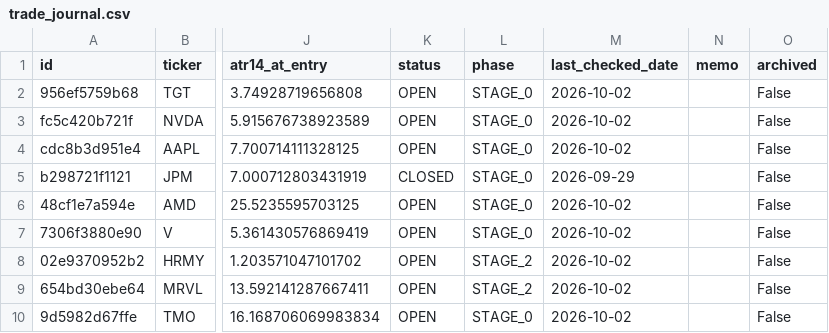
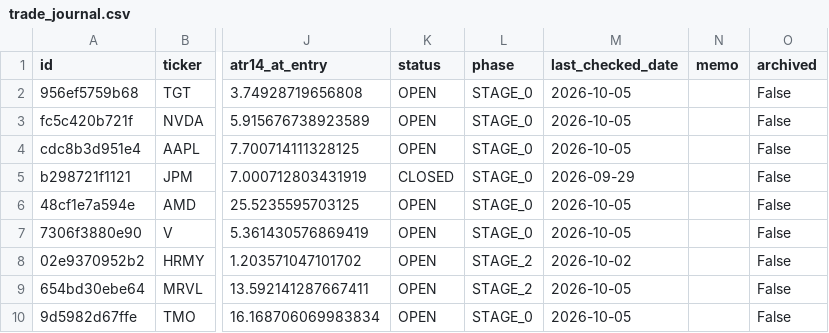
Before and after one commit to notepro8318-oss/-, a CSV file: topdown-strategy/quant_system/trade_journal.csv, drawn as a sheet; only a part is shown, gaps mark what is left out; the diff names each change by its address in the sheet, - before the commit and + after, or states it on an @@ line.

```diff
--- a/topdown-strategy/quant_system/trade_journal.csv
+++ b/topdown-strategy/quant_system/trade_journal.csv
-M2:M4 (last_checked_date): 2026-10-02
+M2:M4 (last_checked_date): 2026-10-05
-M6:M7 (last_checked_date): 2026-10-02
+M6:M7 (last_checked_date): 2026-10-05
-M9:M10 (last_checked_date): 2026-10-02
+M9:M10 (last_checked_date): 2026-10-05
```
